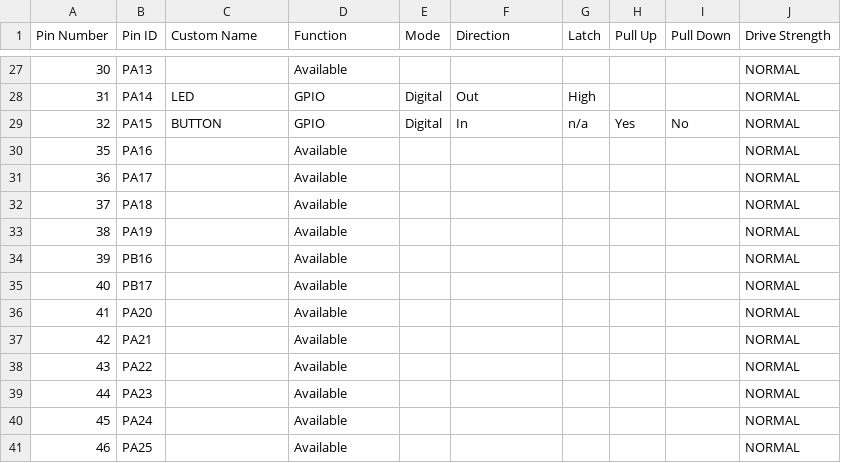
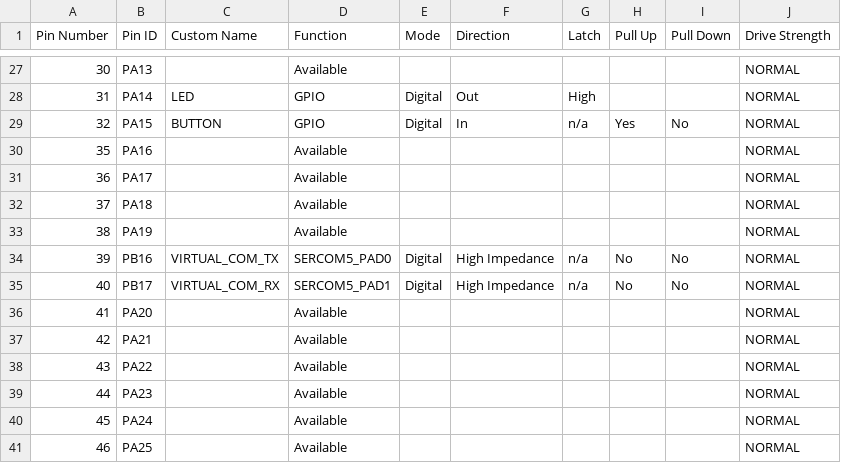
Before and after one commit to gmrozek-mchp/mlbb, a CSV file: mlbb-sam_e51_cnano/src/config/default/pin_configurations.csv, drawn as a sheet; only a part is shown, gaps mark what is left out.

Commit message:
Enable virtual COM port in SHD. Uses SERCOM5 on pins PB16 (TX) and PB17 (RX)

```diff
--- a/mlbb-sam_e51_cnano/src/config/default/pin_configurations.csv
+++ b/mlbb-sam_e51_cnano/src/config/default/pin_configurations.csv
@@ -33,4 +33,4 @@ Pin Number,Pin ID,Custom Name,Function,Mode, Direction,Latch,Pull Up,Pull Down,D
 38,PA19,,Available,,,,,,NORMAL
-39,PB16,,Available,,,,,,NORMAL
-40,PB17,,Available,,,,,,NORMAL
+39,PB16,VIRTUAL_COM_TX,SERCOM5_PAD0,Digital,High Impedance,n/a,No,No,NORMAL
+40,PB17,VIRTUAL_COM_RX,SERCOM5_PAD1,Digital,High Impedance,n/a,No,No,NORMAL
 41,PA20,,Available,,,,,,NORMAL
```
Also changed, not shown: 16 other files.
